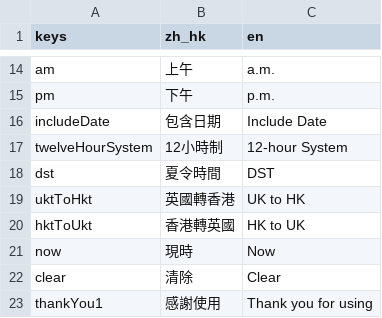
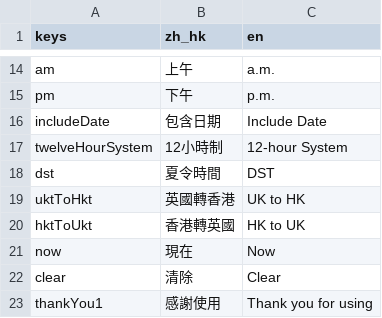
Before and after one commit to OscarMui/uk-gadgets, a CSV file: dev/i18n.csv, drawn as a sheet; only a part is shown, gaps mark what is left out.

```diff
--- a/dev/i18n.csv
+++ b/dev/i18n.csv
@@ -20,3 +20,3 @@ uktToHkt,英國轉香港,UK to HK
 hktToUkt,香港轉英國,HK to UK
-now,現時,Now
+now,現在,Now
 clear,清除,Clear
```
Also changed, not shown: 1 other file.
